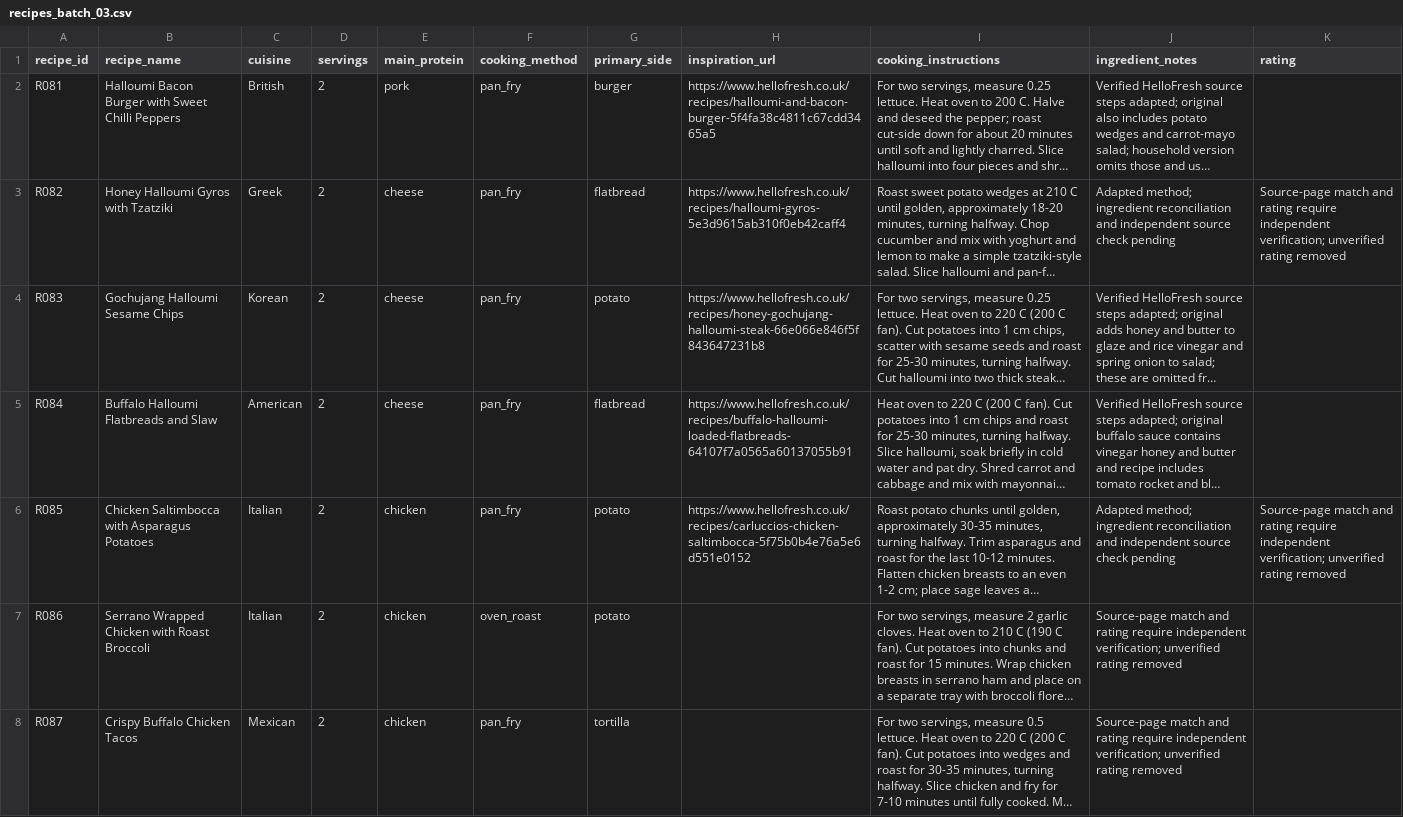
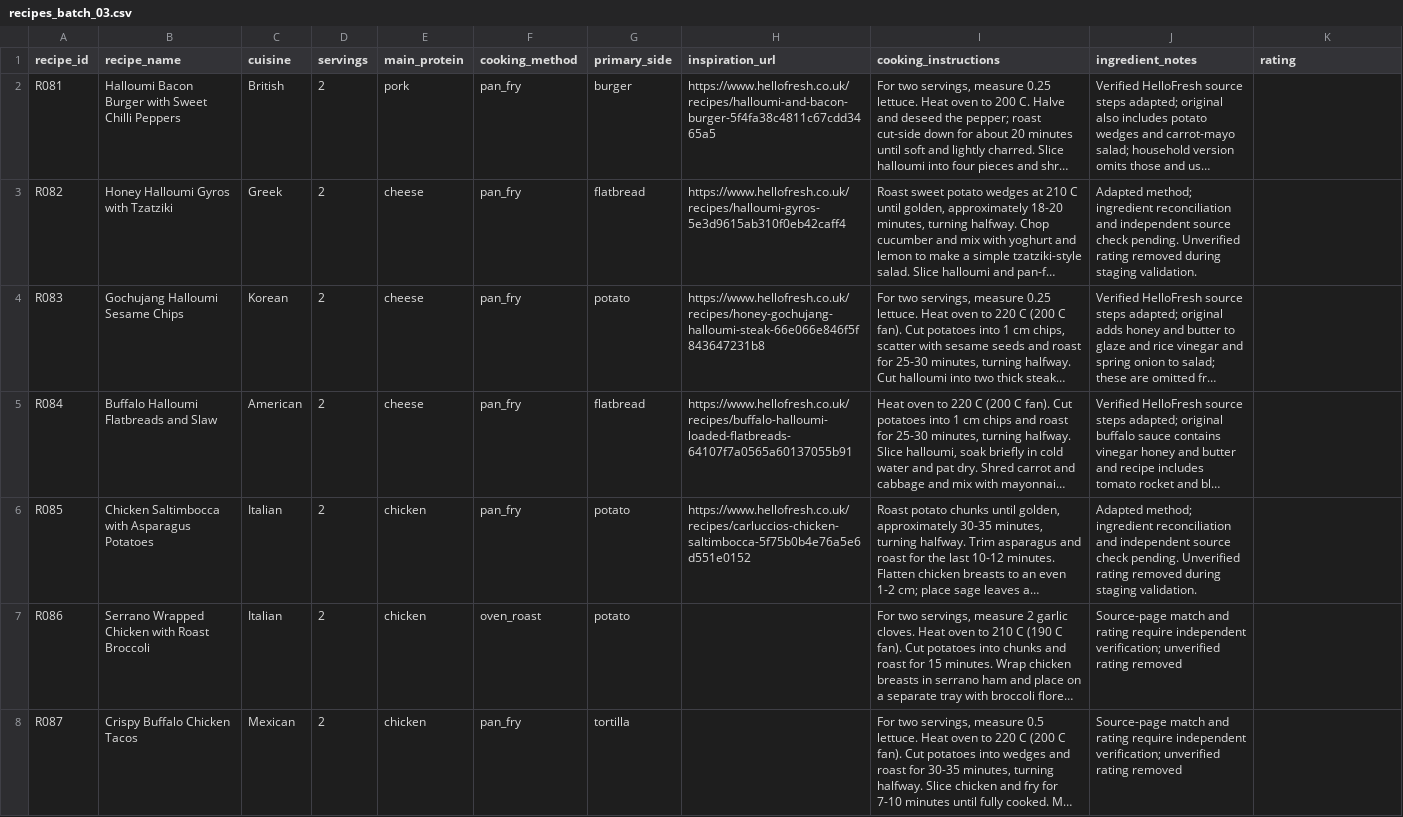
Before and after one commit to hassambashir/grocery-optimiser, a CSV file: staging/recipes_batch_03.csv, drawn as a sheet; only a part is shown; long unchanged cells end in …; the diff names each change by its address in the sheet, - before the commit and + after, or states it on an @@ line.

```diff
--- a/staging/recipes_batch_03.csv
+++ b/staging/recipes_batch_03.csv
-J3 (ingredient_notes): …source check pending
+J3 (ingredient_notes): …source check pending. Unverified rating removed during staging validation.
-K3 (rating): Source-page match and rating require independent verification; unverified rating removed
+K3 (rating): (empty)
-J6 (ingredient_notes): …source check pending
+J6 (ingredient_notes): …source check pending. Unverified rating removed during staging validation.
-K6 (rating): Source-page match and rating require independent verification; unverified rating removed
+K6 (rating): (empty)
```
Also changed, not shown: data/products.csv, 5 other files.
